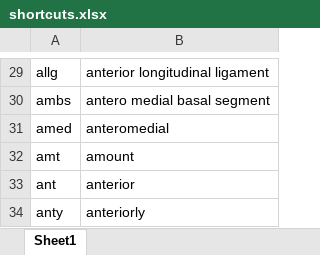
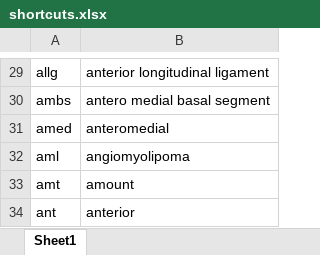
Before and after one commit to kushalpoudel35/espanso-radiology, an Excel workbook: shortcuts.xlsx, sheet Sheet1, drawn as a sheet; only a part is shown, gaps mark what is left out; the shorter side is filled out with more unchanged rows; values as stored, in another font and other column widths than the file's, no borders; table styles not drawn; the diff names each change by its address in the sheet, - before the commit and + after, or states it on an @@ line.

Commit message:
updated shortcuts

```diff
--- a/shortcuts.xlsx (sheet Sheet1)
+++ b/shortcuts.xlsx (sheet Sheet1)
+row 32: aml | angiomyolipoma
```
Also changed, not shown: 2 other files.
